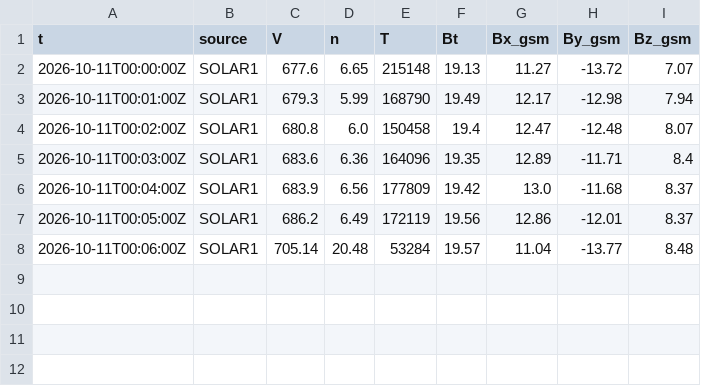
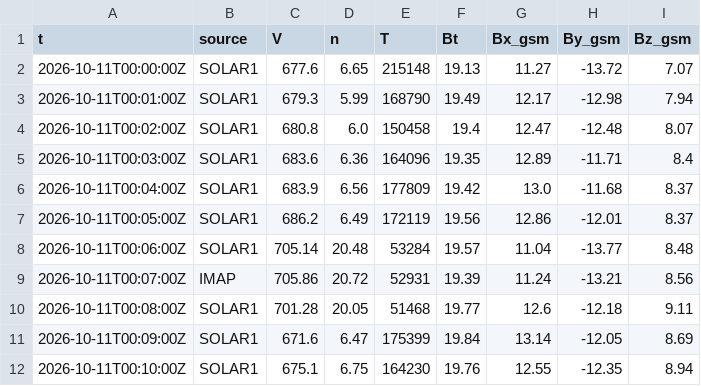
Before and after one commit to Rom1cmoi/veille-cig-france, a CSV file: journal/l1/l1_2026-10-11.csv, drawn as a sheet; the diff names each change by its address in the sheet, - before the commit and + after, or states it on an @@ line.

```diff
--- a/journal/l1/l1_2026-10-11.csv
+++ b/journal/l1/l1_2026-10-11.csv
+row 9: 2026-10-11T00:07:00Z | IMAP | 705.86 | 20.72 | 52931 | 19.39 | 11.24 | -13.21 | 8.56
+row 10: 2026-10-11T00:08:00Z | SOLAR1 | 701.28 | 20.05 | 51468 | 19.77 | 12.6 | -12.18 | 9.11
+row 11: 2026-10-11T00:09:00Z | SOLAR1 | 671.6 | 6.47 | 175399 | 19.84 | 13.14 | -12.05 | 8.69
+row 12: 2026-10-11T00:10:00Z | SOLAR1 | 675.1 | 6.75 | 164230 | 19.76 | 12.55 | -12.35 | 8.94
```
Also changed, not shown: journal/collectes_2026-10.csv, 1 other file.
